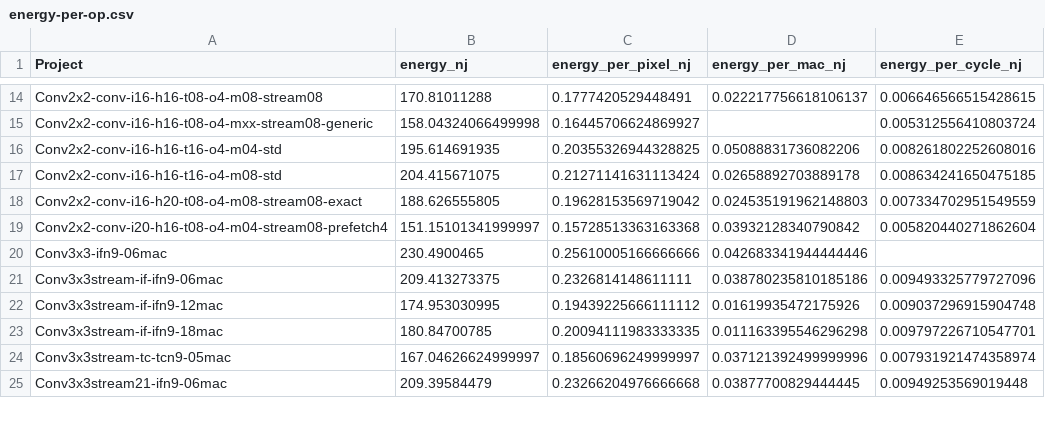
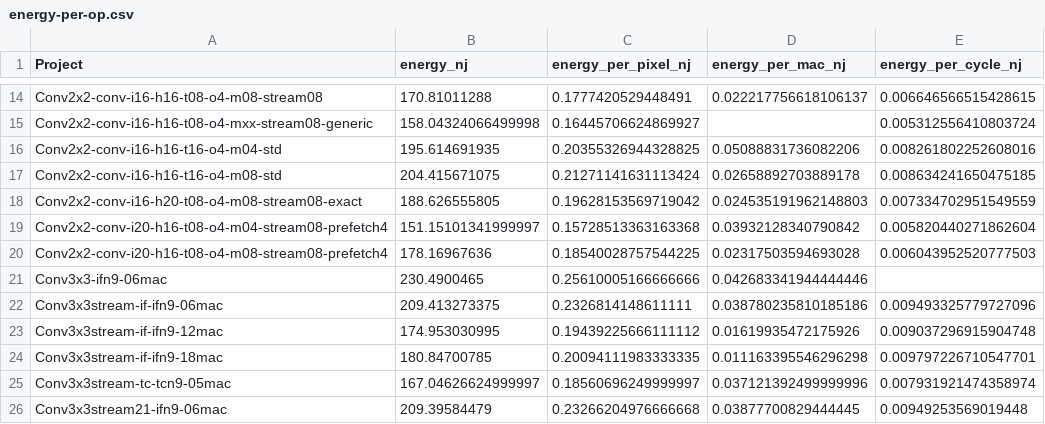
Before and after one commit to tarsioonofrio/FastConv_SystemVerilog, a CSV file: report/energy-per-op.csv, drawn as a sheet; only a part is shown, gaps mark what is left out; the diff names each change by its address in the sheet, - before the commit and + after, or states it on an @@ line.

Commit message:
reports(conv2x2): add m08 prefetch4 power flow

```diff
--- a/report/energy-per-op.csv
+++ b/report/energy-per-op.csv
+row 20: Conv2x2-conv-i20-h16-t08-o4-m08-stream08-prefetch4 | 178.16967636 | 0.18540028757544225 | 0.02317503594693028 | 0.006043952520777503
```
Also changed, not shown: report/pareto.csv, report/time.csv, 38 other files.
